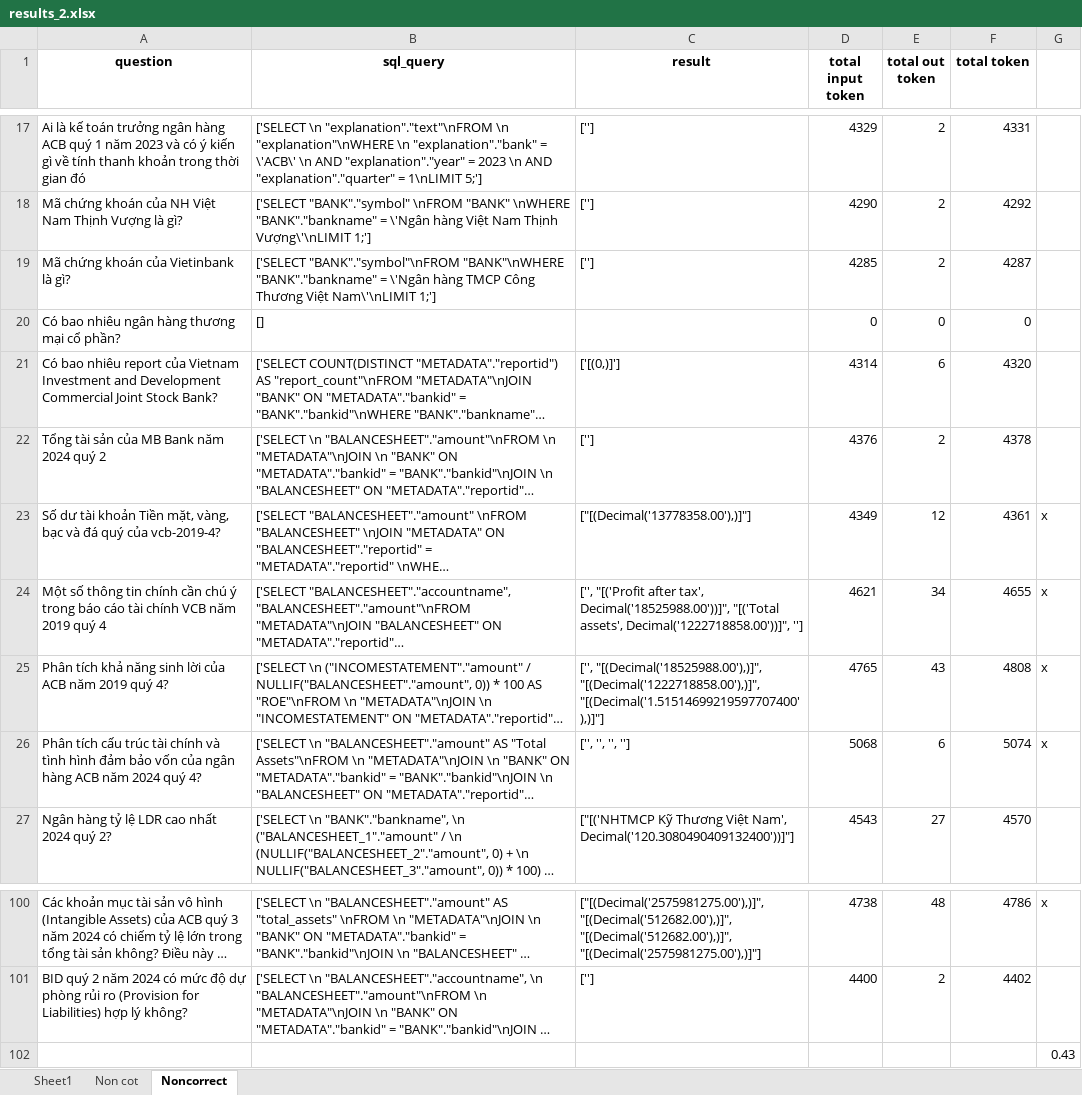
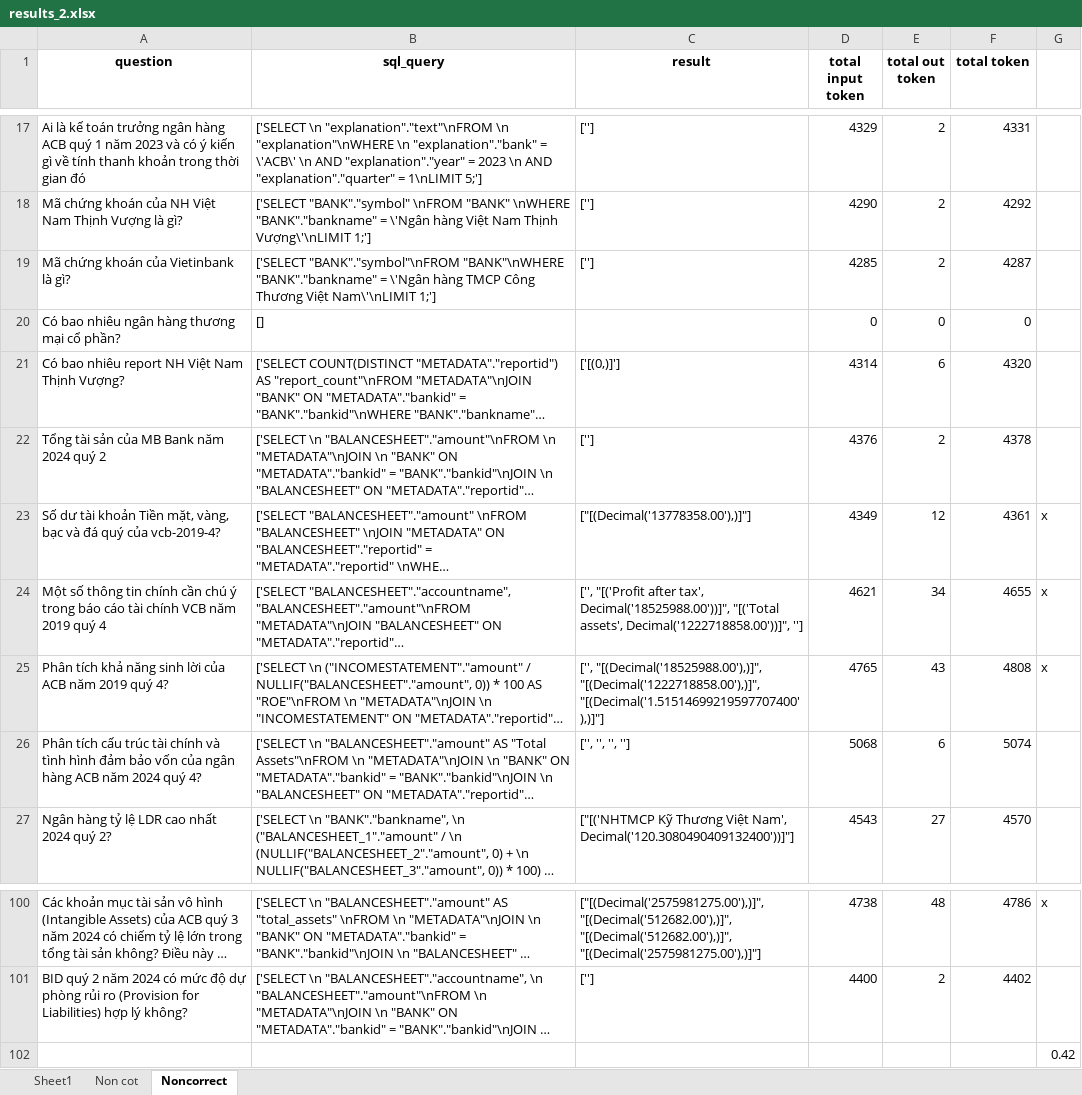
Before and after one commit to group4-LLM-fin/llm_fin_2, an Excel workbook: results_2.xlsx, sheet Noncorrect, drawn as a sheet; only a part is shown, gaps mark what is left out; long unchanged cells end in …; values as stored, in another font and other column widths than the file's, no borders; the diff names each change by its address in the sheet, - before the commit and + after, or states it on an @@ line.

```diff
--- a/results_2.xlsx (sheet Noncorrect)
+++ b/results_2.xlsx (sheet Noncorrect)
-A21 (question): …nhiêu report của Vietnam Investment and Development Commercial Joint Stock Bank?
+A21 (question): …nhiêu report NH Việt Nam Thịnh Vượng?
-G26: x
+G26: (empty)
-G102: 0.43
+G102: 0.42
```
Also changed, not shown: sheet Sheet1.
